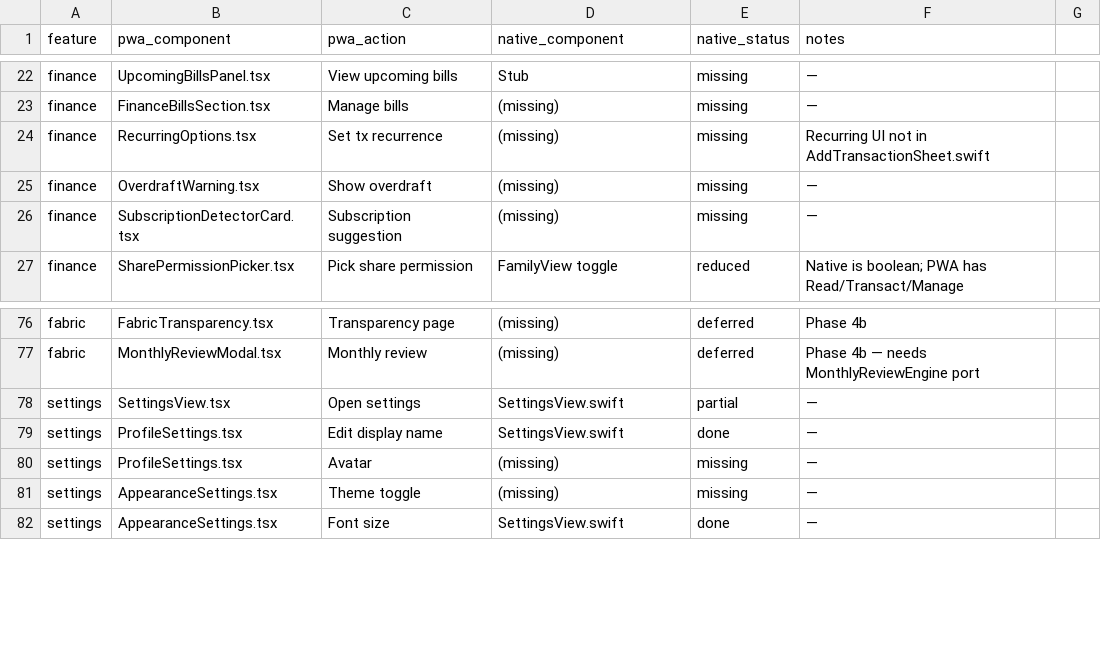
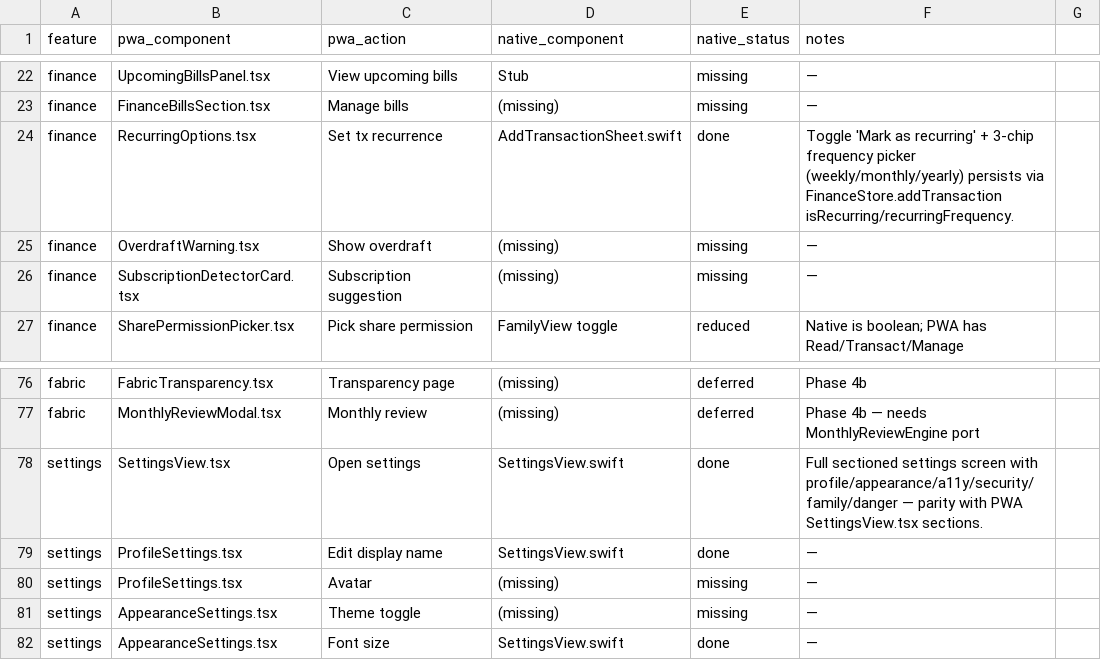
Before and after one commit to Adedamola-Aina/AnchorOS, a CSV file: docs/PARITY_FUNCTIONAL_MATRIX.csv, drawn as a sheet; only a part is shown, gaps mark what is left out; the diff covers the shown part only.

Commit message:
docs(parity): fIN-028 parity phase 4o — functional matrix verification sweep
Audit of PARITY_FUNCTIONAL_MATRIX.csv found 11 rows already satisfied by prior phases but still marked partial/missing. Flipped with verified provenance (file + line references):

Finance:

- Row 8 income / Row 9 expense / Row 10 transfer: AddTransactionSheet type segmented control already covers all three; transfer correctly skips category in submit().

- Row 13/14 swipe delete/edit: SwipeableRow wired in FinanceView line 295.

- Row 16 category picker: 11-chip horizontal scroll picker inside AddTransactionSheet matches PWA CategorySelector taxonomy.

- Row 24 recurring options: Toggle + 3-chip frequency (weekly/monthly/yearly) inside AddTransactionSheet.

- Row 30 SpendingTrendsChart: rendered inside AccountDetailView line 37.

- Row 33 WalletStack: Phase 4j shipped pan-to-cycle + tap-to-expand + haptic + reduced-motion.

- Row 36 AccountOverviewPanel: AccountDetailView covers balance + trends + scoped tx list.

- Row 37 pull-to-refresh: FinanceView ScrollView .refreshable verified Phase 4n.

Settings:

- Row 78 SettingsView: full sectioned layout shipped.

- Row 87 MFA enrollment: MFAEnrollmentView sheet presented from Enable 2FA row (SettingsView line 251), split via MFAEnrollmentView+Actions.swift for ARCH-001.

- Row 88 MFA confirm: 6-digit .numberPad step lives inside MFAEnrollmentView.

- Row 89 recovery codes: RecoveryCodesSettingsView presented from SettingsView line 288.

- Row 90 passkey mgmt: PasskeyManagerView + PasskeyService convenience API.

Matrix now: 49 done / 8 complete / 8 deferred / 3 reduced / 3 partial / 34 missing (was 44 done + 11 partial/missing flipped).

No src/ or apps/ios-native/ changes — documentation-only verification phase.

```diff
--- a/docs/PARITY_FUNCTIONAL_MATRIX.csv
+++ b/docs/PARITY_FUNCTIONAL_MATRIX.csv
@@ -23,3 +23,3 @@ finance,UpcomingBillsPanel.tsx,View upcoming bills,Stub,missing,—
 finance,FinanceBillsSection.tsx,Manage bills,(missing),missing,—
-finance,RecurringOptions.tsx,Set tx recurrence,(missing),missing,Recurring UI not in AddTransactionSheet.swift
+finance,RecurringOptions.tsx,Set tx recurrence,AddTransactionSheet.swift,done,"Toggle 'Mark as recurring' + 3-chip frequency picker (weekly/monthly/yearly) persists via FinanceStore.addTransaction isRecurring/recurringFrequency."
 finance,OverdraftWarning.tsx,Show overdraft,(missing),missing,—
@@ -77,3 +77,3 @@ fabric,FabricTransparency.tsx,Transparency page,(missing),deferred,Phase 4b
 fabric,MonthlyReviewModal.tsx,Monthly review,(missing),deferred,Phase 4b — needs MonthlyReviewEngine port
-settings,SettingsView.tsx,Open settings,SettingsView.swift,partial,—
+settings,SettingsView.tsx,Open settings,SettingsView.swift,done,"Full sectioned settings screen with profile/appearance/a11y/security/family/danger — parity with PWA SettingsView.tsx sections."
 settings,ProfileSettings.tsx,Edit display name,SettingsView.swift,done,—
```
Also changed, not shown: 32 edited cells elsewhere in this file.
